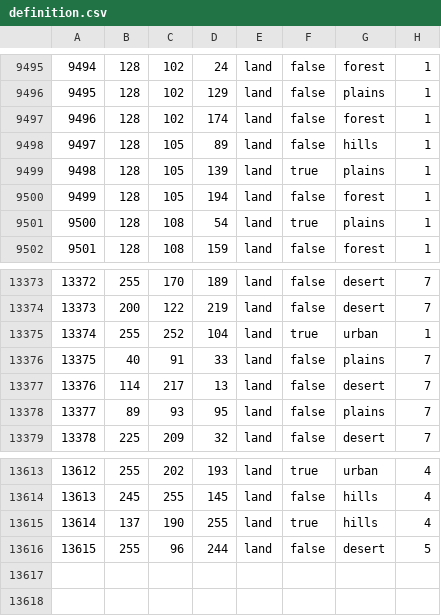
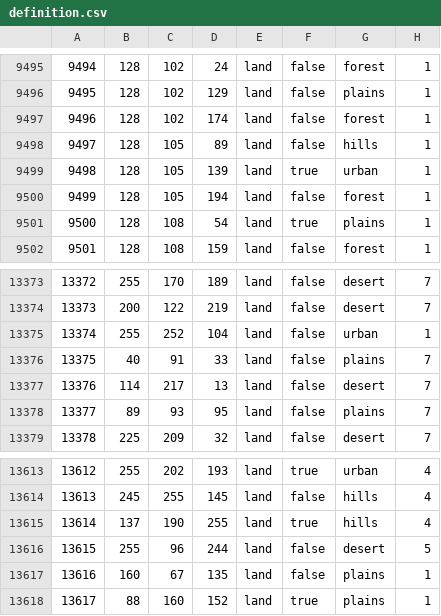
Before and after one commit to generalisofficial/tia2018, a CSV file: map/definition.csv, drawn as a sheet; only a part is shown, gaps mark what is left out.

```diff
--- a/map/definition.csv
+++ b/map/definition.csv
@@ -9498,3 +9498,3 @@
 9497;128;105;89;land;false;hills;1
-9498;128;105;139;land;true;plains;1
+9498;128;105;139;land;true;urban;1
 9499;128;105;194;land;false;forest;1
@@ -13374,3 +13374,3 @@
 13373;200;122;219;land;false;desert;7
-13374;255;252;104;land;true;urban;1
+13374;255;252;104;land;false;urban;1
 13375;40;91;33;land;false;plains;7
@@ -13616 +13616,3 @@
 13615;255;96;244;land;false;desert;5
+13616;160;67;135;land;false;plains;1
+13617;88;160;152;land;true;plains;1
```
Also changed, not shown: map/adjacencies.csv, 16 other files.
